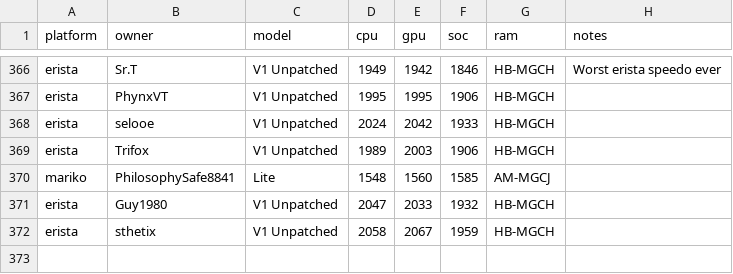
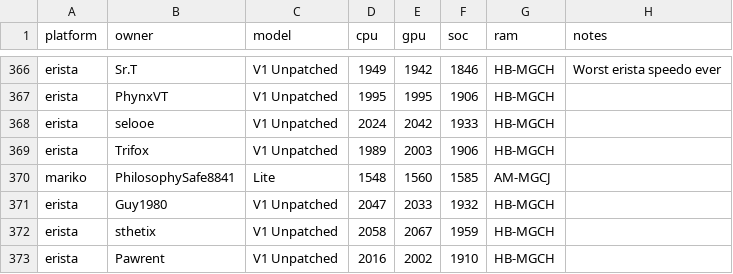
Before and after one commit to Horizon-OC/speedodb, a CSV file: data/entries.csv, drawn as a sheet; only a part is shown, gaps mark what is left out; the diff names each change by its address in the sheet, - before the commit and + after, or states it on an @@ line.

```diff
--- a/data/entries.csv
+++ b/data/entries.csv
+row 373: erista | Pawrent | V1 Unpatched | 2016 | 2002 | 1910 | HB-MGCH
```
Also changed, not shown: 1 other file.
